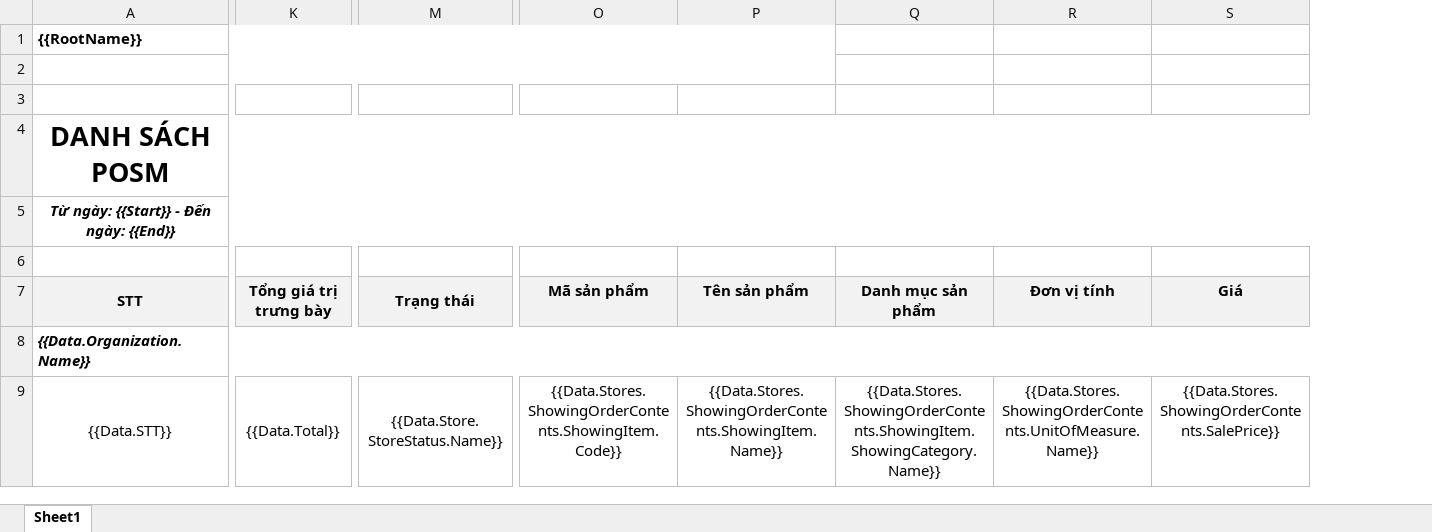
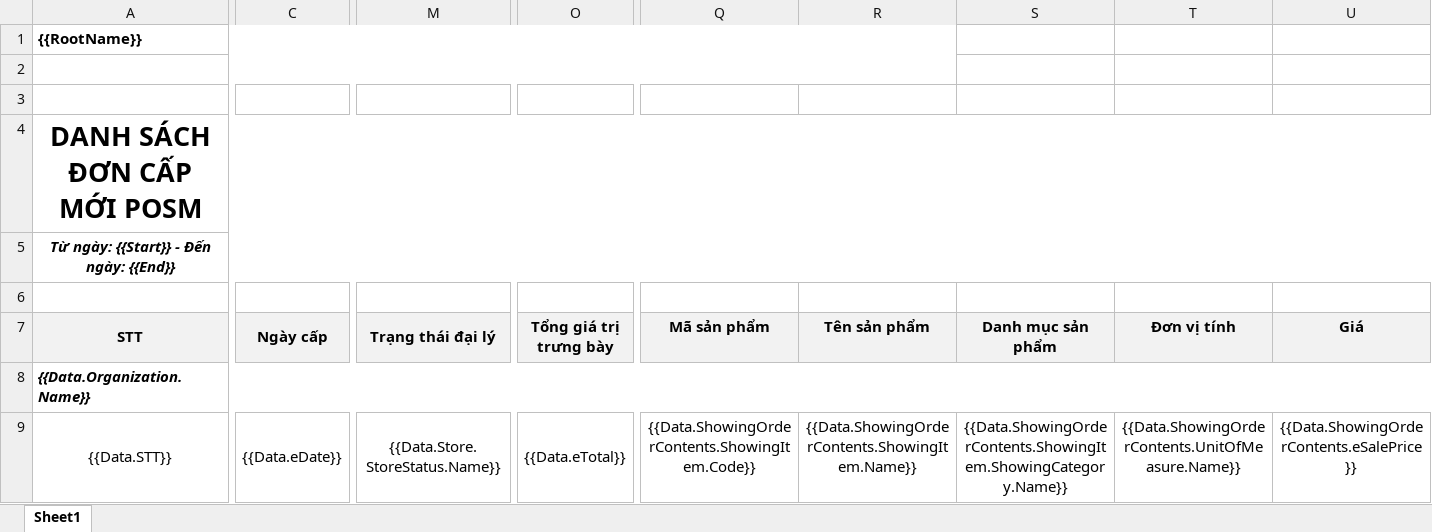
Before and after one commit to nguyenhoangnam123/DMS-CSharp, an Excel workbook: DMS/Templates/POSM_Export.xlsx, sheet Sheet1, drawn as a sheet; only a part is shown, gaps mark what is left out; values as stored, in another font and other column widths than the file's, no borders; removed rows and columns are numbered as before the commit, all else as after; the diff covers the shown part only; the diff names each change by its address in the sheet, - before the commit and + after, or states it on an @@ line.

Commit message:
DMS ShowingOrder: Update Export Template

```diff
--- a/DMS/Templates/POSM_Export.xlsx (sheet Sheet1)
+++ b/DMS/Templates/POSM_Export.xlsx (sheet Sheet1)
+column C (Ngày cấp), row 9: {{Data.eDate}}
+column M (Trạng thái đại lý), row 9: {{Data.Store.StoreStatus.Name}}
-column M (Trạng thái), row 9: {{Data.Store.StoreStatus.Name}}
-A4 (STT): DANH SÁCH POSM
+A4 (STT): DANH SÁCH ĐƠN CẤP MỚI POSM
-O9 (Tổng giá trị trưng bày): {{Data.Total}}
+O9 (Tổng giá trị trưng bày): {{Data.eTotal}}
-Q9 (Mã sản phẩm): {{Data.Stores.ShowingOrderContents.ShowingItem.Code}}
+Q9 (Mã sản phẩm): {{Data.ShowingOrderContents.ShowingItem.Code}}
-R9 (Tên sản phẩm): {{Data.Stores.ShowingOrderContents.ShowingItem.Name}}
+R9 (Tên sản phẩm): {{Data.ShowingOrderContents.ShowingItem.Name}}
-S9 (Danh mục sản phẩm): {{Data.Stores.ShowingOrderContents.ShowingItem.ShowingCategory.Name}}
+S9 (Danh mục sản phẩm): {{Data.ShowingOrderContents.ShowingItem.ShowingCategory.Name}}
-T9 (Đơn vị tính): {{Data.Stores.ShowingOrderContents.UnitOfMeasure.Name}}
+T9 (Đơn vị tính): {{Data.ShowingOrderContents.UnitOfMeasure.Name}}
-U9 (Giá): {{Data.Stores.ShowingOrderContents.SalePrice}}
+U9 (Giá): {{Data.ShowingOrderContents.eSalePrice}}
```
Also changed, not shown: 2 added columns, 1 removed column and 2 edited cells elsewhere in this sheet, 7 other files.
